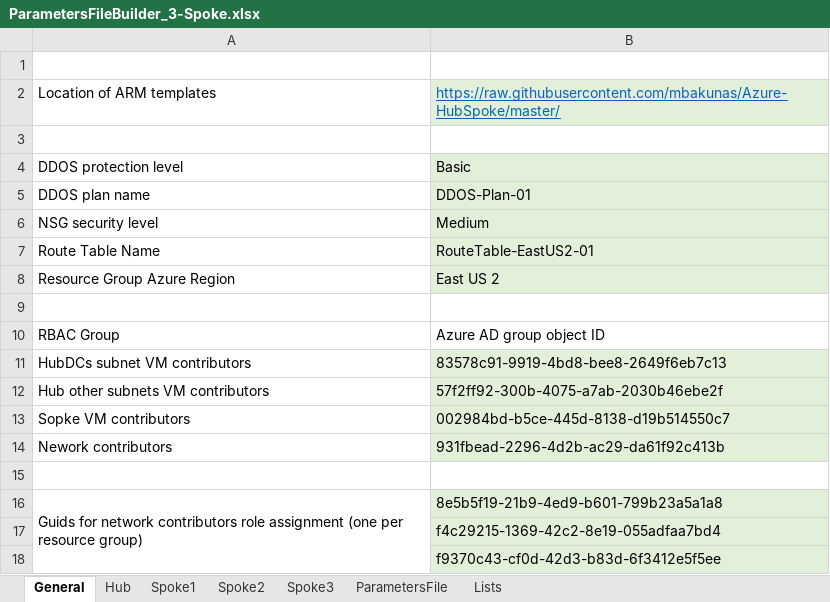
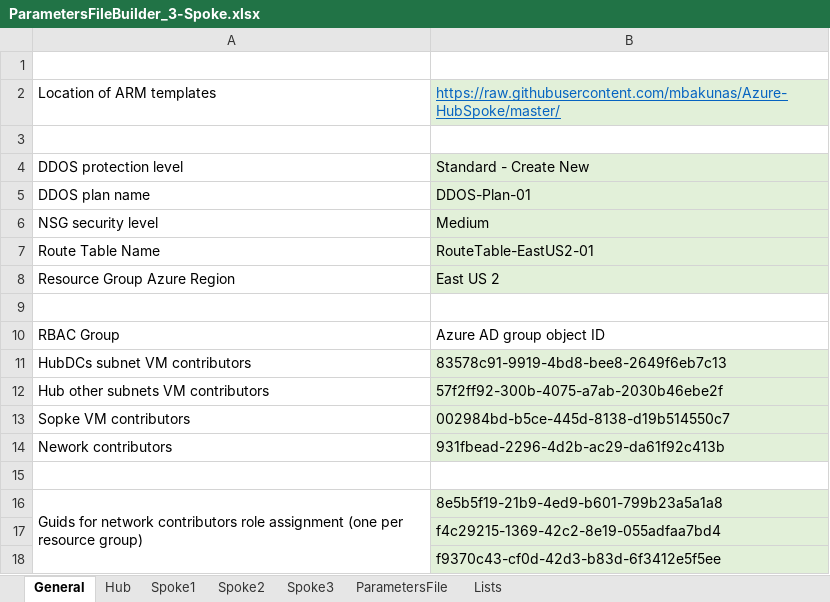
Before and after one commit to mbakunas/Azure-HubSpoke, an Excel workbook: PowerShell/ParametersFileBuilder_3-Spoke.xlsx, sheet General, drawn as a sheet; values as stored, in another font and other column widths than the file's, no borders; the diff names each change by its address in the sheet, - before the commit and + after, or states it on an @@ line.

```diff
--- a/PowerShell/ParametersFileBuilder_3-Spoke.xlsx (sheet General)
+++ b/PowerShell/ParametersFileBuilder_3-Spoke.xlsx (sheet General)
-B4: Basic
+B4: Standard - Create New
```
Also changed, not shown: sheet ParametersFile, sheet Hub, sheet Spoke1, 3 other files.
